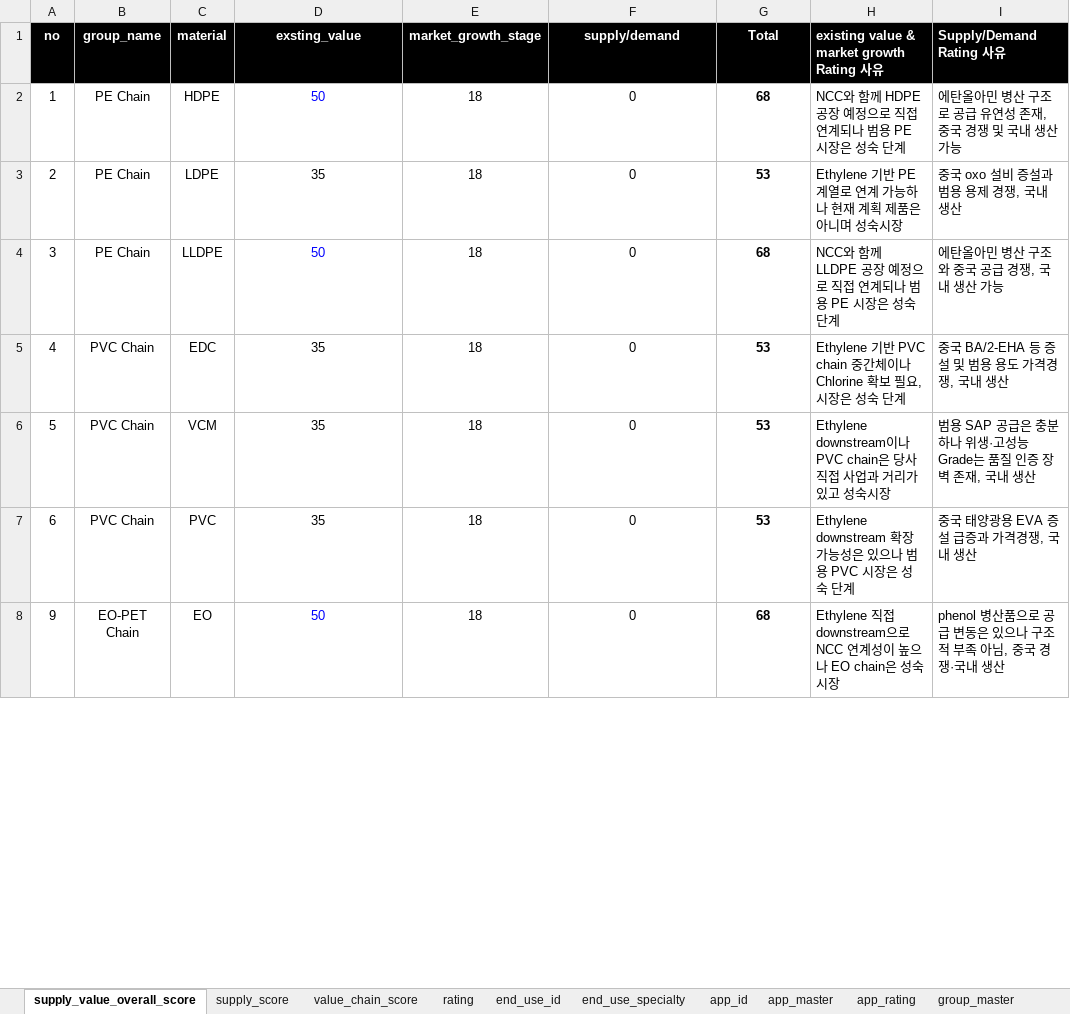
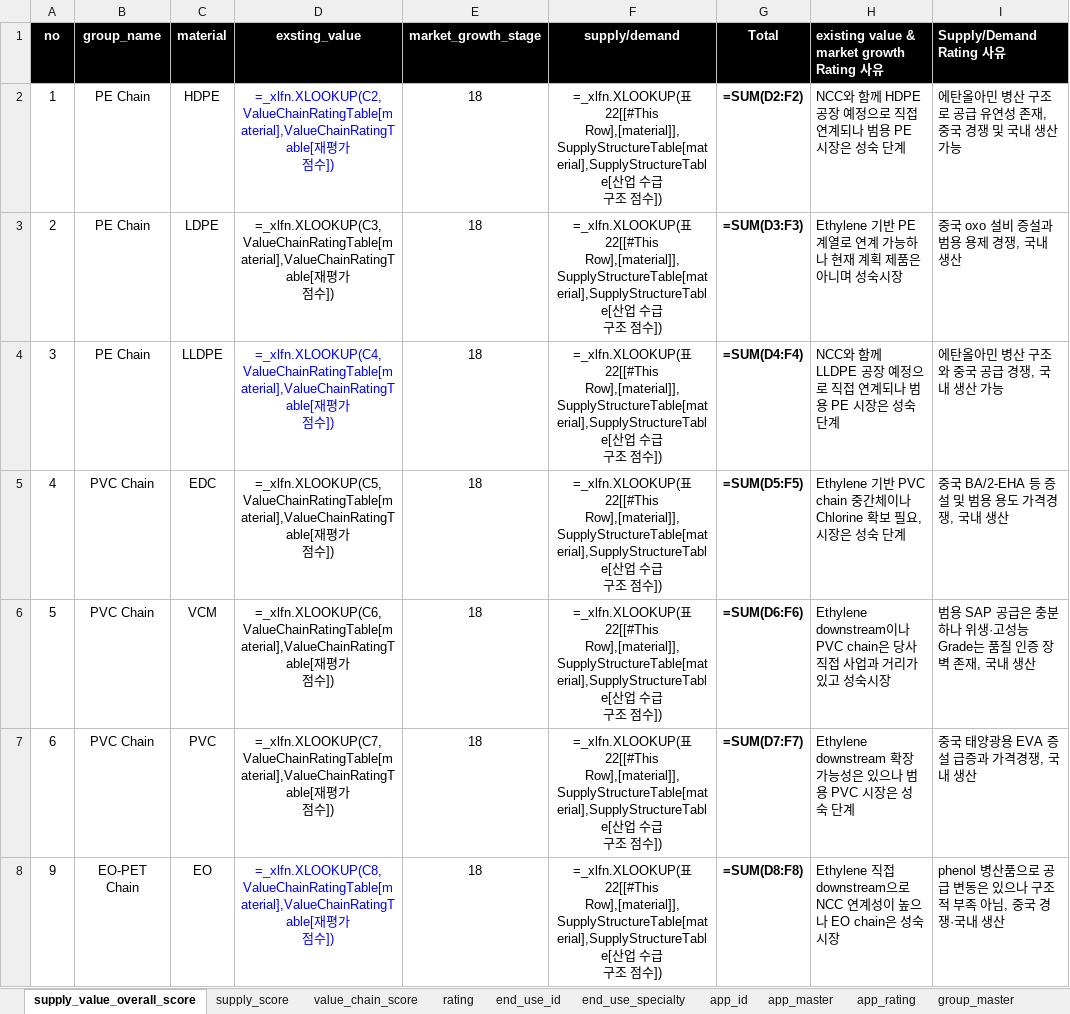
Before and after one commit to hagaren201/petro_db_next, an Excel workbook: data/source/db.xlsx, sheet supply_value_overall_score, drawn as a sheet; only a part is shown; values as stored, in another font and other column widths than the file's, no borders; formulas without a stored value are shown as written; table styles not drawn; ↵ is a line break in a cell; the diff covers the shown part only; the diff names each change by its address in the sheet, - before the commit and + after, or states it on an @@ line.

```diff
--- a/data/source/db.xlsx (sheet supply_value_overall_score)
+++ b/data/source/db.xlsx (sheet supply_value_overall_score)
-D2 (exsting_value): 50
+D2 (exsting_value): =_xlfn.XLOOKUP(C2,ValueChainRatingTable[material],ValueChainRatingTable[재평가 ↵ 점수])
-F2:F8 (supply/demand): 0
+F2:F8 (supply/demand): =_xlfn.XLOOKUP(표22[[#This Row],[material]],SupplyStructureTable[material],SupplyStructureTable[산업 수급 ↵ 구조 점수])
-G2 (Total): 68
+G2 (Total): =SUM(D2:F2)
-D3 (exsting_value): 35
+D3 (exsting_value): =_xlfn.XLOOKUP(C3,ValueChainRatingTable[material],ValueChainRatingTable[재평가 ↵ 점수])
-G3 (Total): 53
+G3 (Total): =SUM(D3:F3)
-D4 (exsting_value): 50
+D4 (exsting_value): =_xlfn.XLOOKUP(C4,ValueChainRatingTable[material],ValueChainRatingTable[재평가 ↵ 점수])
-G4 (Total): 68
+G4 (Total): =SUM(D4:F4)
-D5 (exsting_value): 35
+D5 (exsting_value): =_xlfn.XLOOKUP(C5,ValueChainRatingTable[material],ValueChainRatingTable[재평가 ↵ 점수])
-G5 (Total): 53
+G5 (Total): =SUM(D5:F5)
-D6 (exsting_value): 35
+D6 (exsting_value): =_xlfn.XLOOKUP(C6,ValueChainRatingTable[material],ValueChainRatingTable[재평가 ↵ 점수])
-G6 (Total): 53
+G6 (Total): =SUM(D6:F6)
-D7 (exsting_value): 35
+D7 (exsting_value): =_xlfn.XLOOKUP(C7,ValueChainRatingTable[material],ValueChainRatingTable[재평가 ↵ 점수])
-G7 (Total): 53
+G7 (Total): =SUM(D7:F7)
-D8 (exsting_value): 50
+D8 (exsting_value): =_xlfn.XLOOKUP(C8,ValueChainRatingTable[material],ValueChainRatingTable[재평가 ↵ 점수])
-G8 (Total): 68
+G8 (Total): =SUM(D8:F8)
```
Also changed, not shown: 291 edited cells elsewhere in this sheet, sheet app_master, sheet material_supplier_link, sheet end_use_specialty, sheet group_master, sheet material_master, sheet value_chain_score, 3 more sheets, 8 other files.
